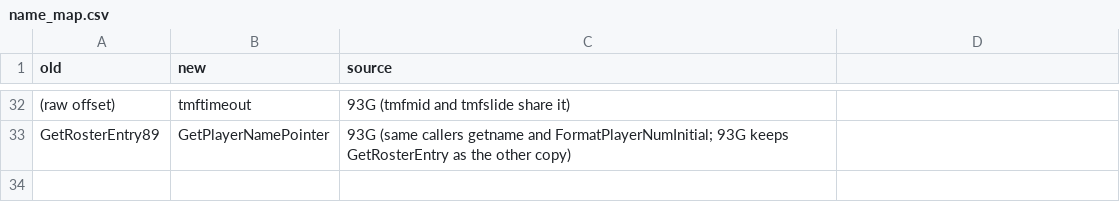
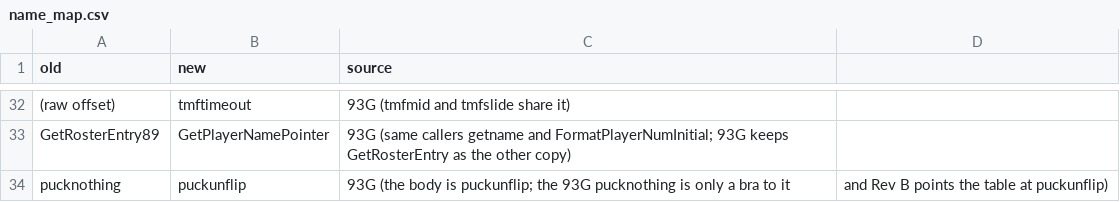
Before and after one commit to abdulahmad/NHLPA93SNES, a CSV file: docs/history/name_map.csv, drawn as a sheet; only a part is shown, gaps mark what is left out; the diff names each change by its address in the sheet, - before the commit and + after, or states it on an @@ line.

```diff
--- a/docs/history/name_map.csv
+++ b/docs/history/name_map.csv
+row 34: pucknothing | puckunflip | 93G (the body is puckunflip; the 93G pucknothing is only a bra to it | and Rev B points the table at puckunflip)
```
Also changed, not shown: 5 other files.
